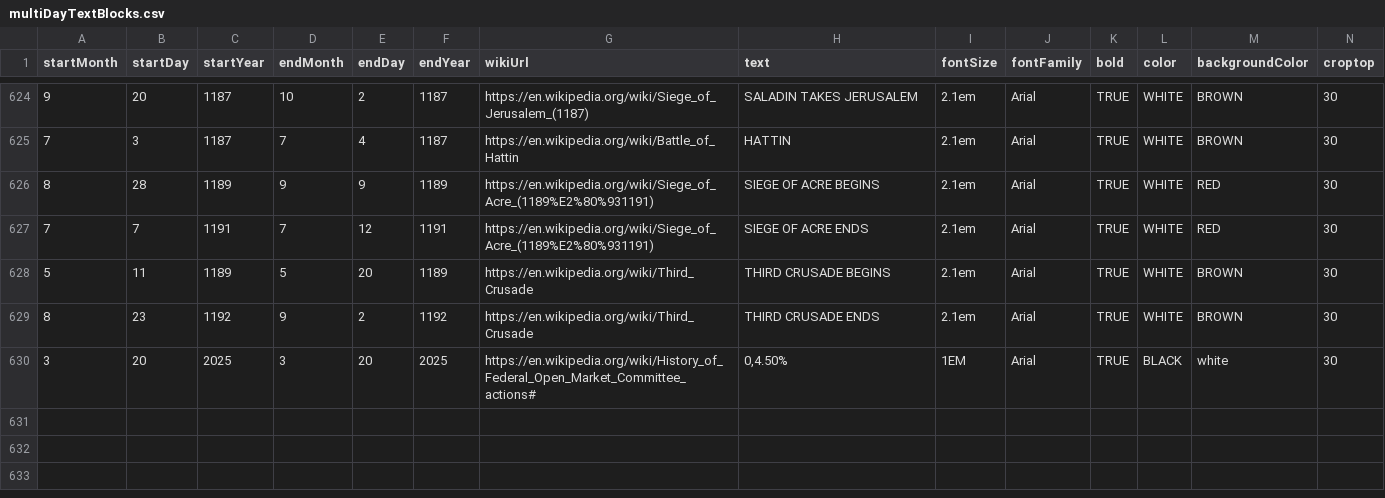
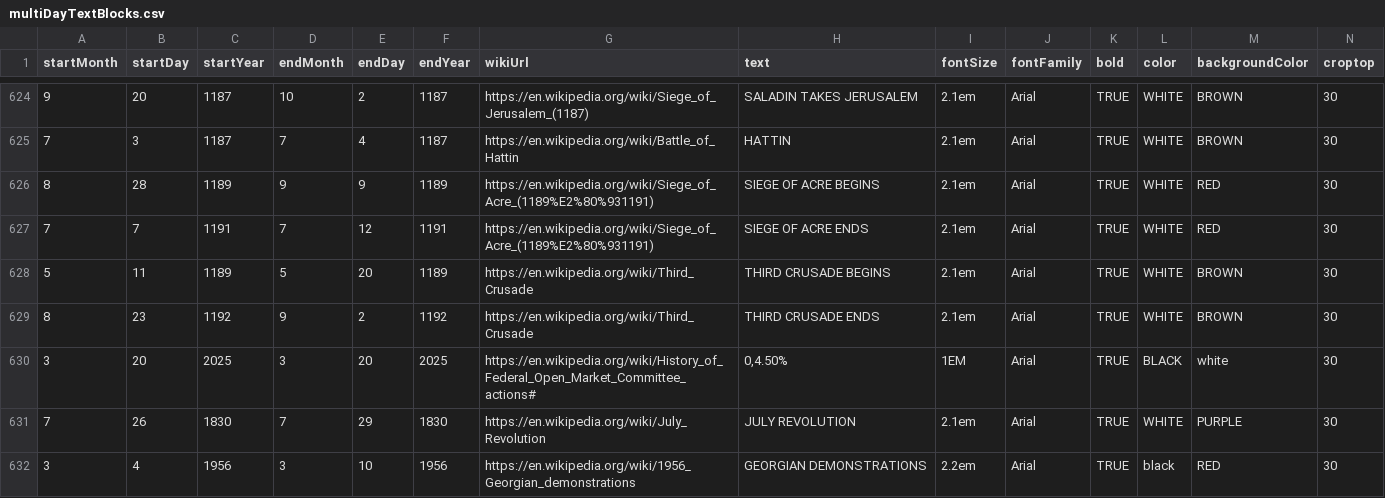
Before and after one commit to Markedwards54/History-Zoom, a CSV file: multiDayTextBlocks.csv, drawn as a sheet; only a part is shown, gaps mark what is left out; rows hold the shown columns only; the diff names each change by its address in the sheet, - before the commit and + after, or states it on an @@ line.

```diff
--- a/multiDayTextBlocks.csv
+++ b/multiDayTextBlocks.csv
+row 631: 7 | 26 | 1830 | 7 | 29 | 1830 | https://en.wikipedia.org/wiki/July_Revolution | JULY REVOLUTION | 2.1em | Arial | TRUE | WHITE | PURPLE | 30
+row 632: 3 | 4 | 1956 | 3 | 10 | 1956 | https://en.wikipedia.org/wiki/1956_Georgian_demonstrations | GEORGIAN DEMONSTRATIONS | 2.2em | Arial | TRUE | black | RED | 30
```
Also changed, not shown: events.csv.
